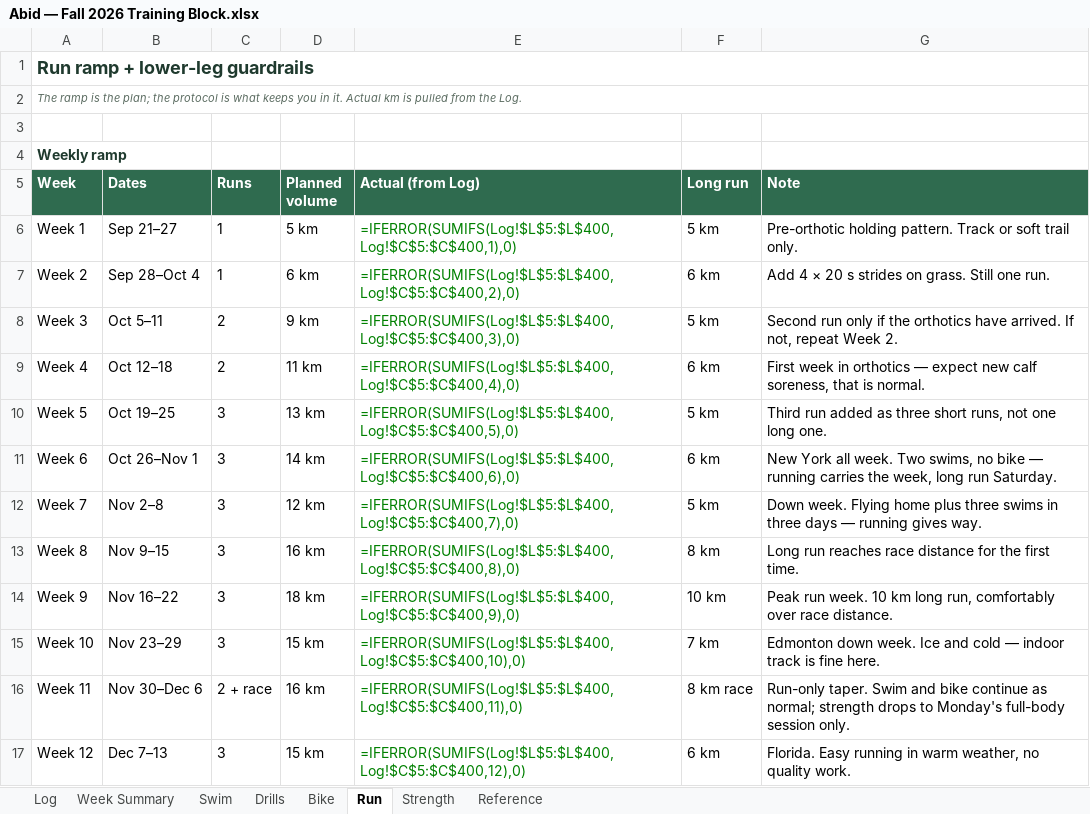
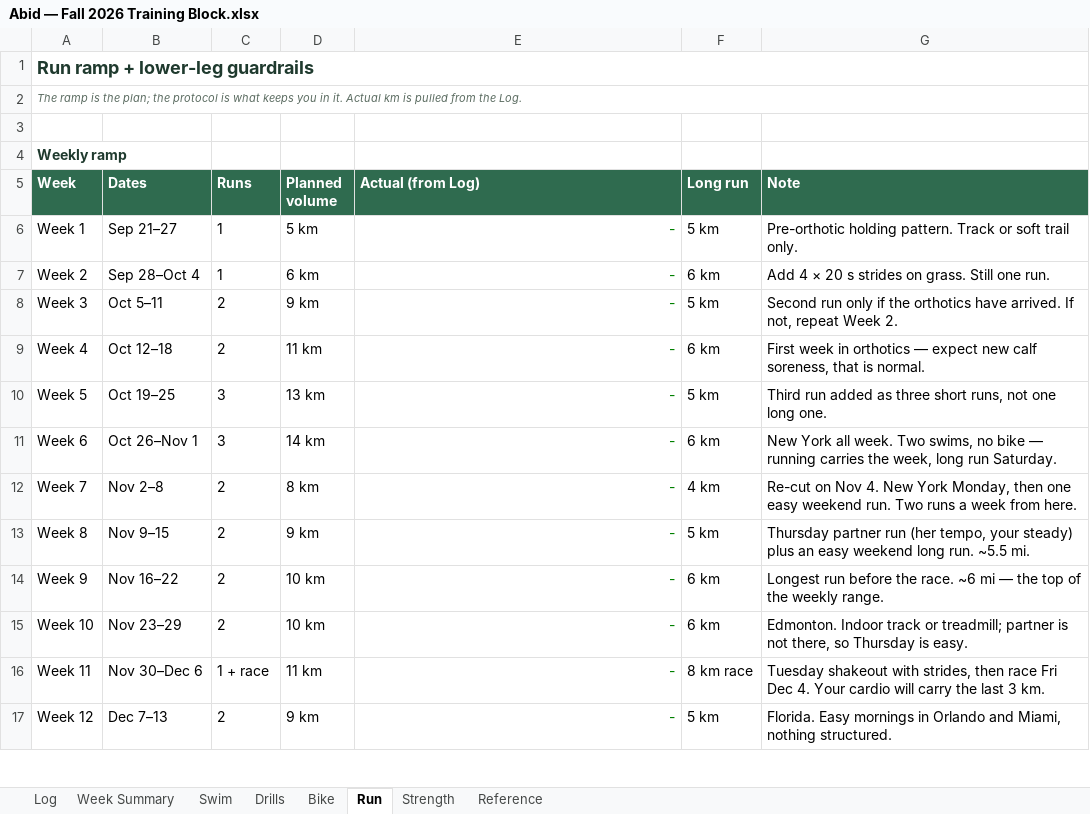
Before and after one commit to abidrahman/abid-workouts, an Excel workbook: Abid — Fall 2026 Training Block.xlsx, sheet Run, drawn as a sheet; only a part is shown; values as stored, in another font and other column widths than the file's, no borders; formulas without a stored value are shown as written; the diff covers the shown part only; the diff names each change by its address in the sheet, - before the commit and + after, or states it on an @@ line.

```diff
--- a/Abid — Fall 2026 Training Block.xlsx (sheet Run)
+++ b/Abid — Fall 2026 Training Block.xlsx (sheet Run)
-E6 (Actual (from Log)): =IFERROR(SUMIFS(Log!$L$5:$L$400,Log!$C$5:$C$400,1),0)
+E6 (Actual (from Log)): -
-E7 (Actual (from Log)): =IFERROR(SUMIFS(Log!$L$5:$L$400,Log!$C$5:$C$400,2),0)
+E7 (Actual (from Log)): -
-E8 (Actual (from Log)): =IFERROR(SUMIFS(Log!$L$5:$L$400,Log!$C$5:$C$400,3),0)
+E8 (Actual (from Log)): -
-E9 (Actual (from Log)): =IFERROR(SUMIFS(Log!$L$5:$L$400,Log!$C$5:$C$400,4),0)
+E9 (Actual (from Log)): -
-E10 (Actual (from Log)): =IFERROR(SUMIFS(Log!$L$5:$L$400,Log!$C$5:$C$400,5),0)
+E10 (Actual (from Log)): -
-E11 (Actual (from Log)): =IFERROR(SUMIFS(Log!$L$5:$L$400,Log!$C$5:$C$400,6),0)
+E11 (Actual (from Log)): -
-C12:C15 (Runs): 3
+C12:C15 (Runs): 2
-D12 (Planned volume): 12 km
+D12 (Planned volume): 8 km
-E12 (Actual (from Log)): =IFERROR(SUMIFS(Log!$L$5:$L$400,Log!$C$5:$C$400,7),0)
+E12 (Actual (from Log)): -
-F12 (Long run): 5 km
+F12 (Long run): 4 km
-G12 (Note): Down week. Flying home plus three swims in three days — running gives way.
+G12 (Note): Re-cut on Nov 4. New York Monday, then one easy weekend run. Two runs a week from here.
-D13 (Planned volume): 16 km
+D13 (Planned volume): 9 km
-E13 (Actual (from Log)): =IFERROR(SUMIFS(Log!$L$5:$L$400,Log!$C$5:$C$400,8),0)
+E13 (Actual (from Log)): -
-F13 (Long run): 8 km
+F13 (Long run): 5 km
-G13 (Note): Long run reaches race distance for the first time.
+G13 (Note): Thursday partner run (her tempo, your steady) plus an easy weekend long run. ~5.5 mi.
-D14 (Planned volume): 18 km
+D14 (Planned volume): 10 km
-E14 (Actual (from Log)): =IFERROR(SUMIFS(Log!$L$5:$L$400,Log!$C$5:$C$400,9),0)
+E14 (Actual (from Log)): -
-F14 (Long run): 10 km
+F14 (Long run): 6 km
-G14 (Note): Peak run week. 10 km long run, comfortably over race distance.
+G14 (Note): Longest run before the race. ~6 mi — the top of the weekly range.
-D15 (Planned volume): 15 km
+D15 (Planned volume): 10 km
-E15 (Actual (from Log)): =IFERROR(SUMIFS(Log!$L$5:$L$400,Log!$C$5:$C$400,10),0)
+E15 (Actual (from Log)): -
-F15 (Long run): 7 km
+F15 (Long run): 6 km
-G15 (Note): Edmonton down week. Ice and cold — indoor track is fine here.
+G15 (Note): Edmonton. Indoor track or treadmill; partner is not there, so Thursday is easy.
-C16 (Runs): 2 + race
+C16 (Runs): 1 + race
-D16 (Planned volume): 16 km
+D16 (Planned volume): 11 km
-E16 (Actual (from Log)): =IFERROR(SUMIFS(Log!$L$5:$L$400,Log!$C$5:$C$400,11),0)
+E16 (Actual (from Log)): -
-G16 (Note): Run-only taper. Swim and bike continue as normal; strength drops to Monday's full-body session only.
+G16 (Note): Tuesday shakeout with strides, then race Fri Dec 4. Your cardio will carry the last 3 km.
-C17 (Runs): 3
+C17 (Runs): 2
-D17 (Planned volume): 15 km
+D17 (Planned volume): 9 km
-E17 (Actual (from Log)): =IFERROR(SUMIFS(Log!$L$5:$L$400,Log!$C$5:$C$400,12),0)
+E17 (Actual (from Log)): -
-F17 (Long run): 6 km
+F17 (Long run): 5 km
-G17 (Note): Florida. Easy running in warm weather, no quality work.
+G17 (Note): Florida. Easy mornings in Orlando and Miami, nothing structured.
```
Also changed, not shown: 13 edited cells elsewhere in this sheet, sheet Log, sheet Week Summary, sheet Bike, sheet Reference, sheet Swim, 3 other files.
